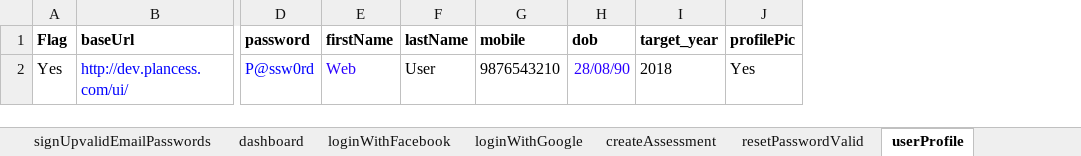
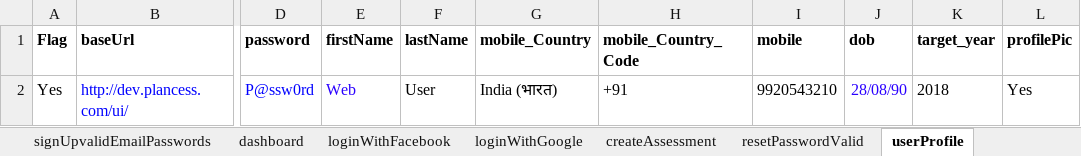
Before and after one commit to clmathuriya/webdriver, an Excel workbook: src/main/resources/testData.xlsx, sheet userProfile, drawn as a sheet; only a part is shown, gaps mark what is left out; values as stored, in another font and other column widths than the file's, no borders; addresses are those after the commit; the diff names each change by its address in the sheet, - before the commit and + after, or states it on an @@ line.

Commit message:
Added Mobile No changes

```diff
--- a/src/main/resources/testData.xlsx (sheet userProfile)
+++ b/src/main/resources/testData.xlsx (sheet userProfile)
+column G (mobile_Country), row 2: India (भारत)
+column H (mobile_Country_Code), row 2: +91
-I2 (mobile): 9876543210
+I2 (mobile): 9920543210
```
Also changed, not shown: 4 other files.
